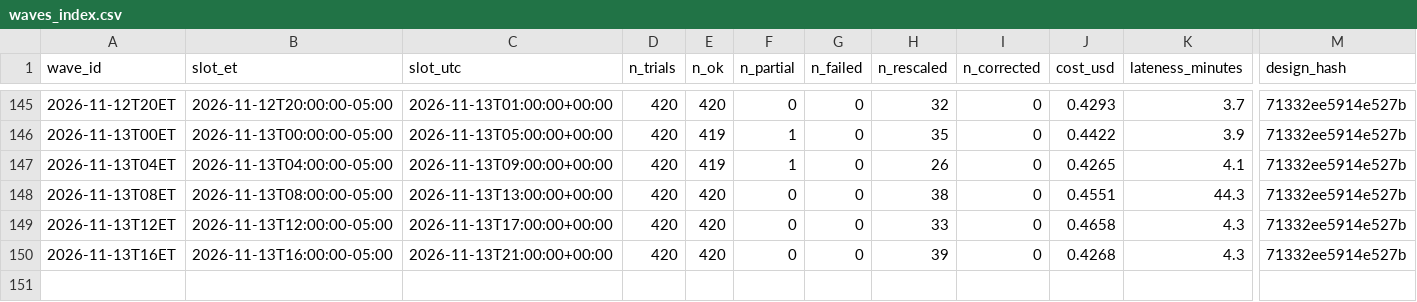
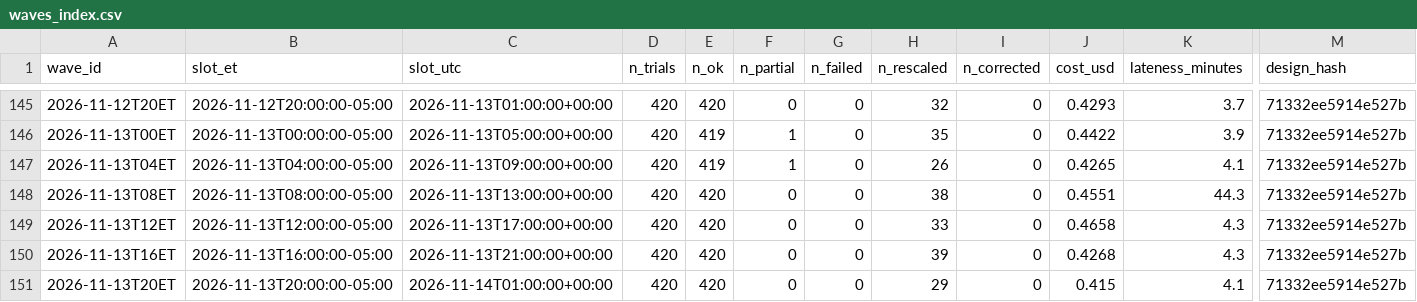
Before and after one commit to alizarif/hf-ai-inflation-expectations, a CSV file: data/waves_index.csv, drawn as a sheet; only a part is shown, gaps mark what is left out; rows hold the shown columns only; the diff names each change by its address in the sheet, - before the commit and + after, or states it on an @@ line.

```diff
--- a/data/waves_index.csv
+++ b/data/waves_index.csv
+row 151: 2026-11-13T20ET | 2026-11-13T20:00:00-05:00 | 2026-11-14T01:00:00+00:00 | 420 | 420 | 0 | 0 | 29 | 0 | 0.415 | 4.1 | 71332ee5914e527b
```
Also changed, not shown: 15 other files.
